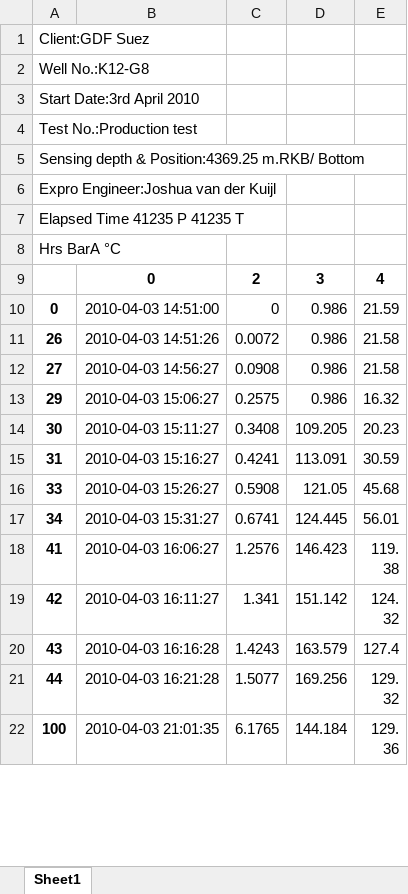
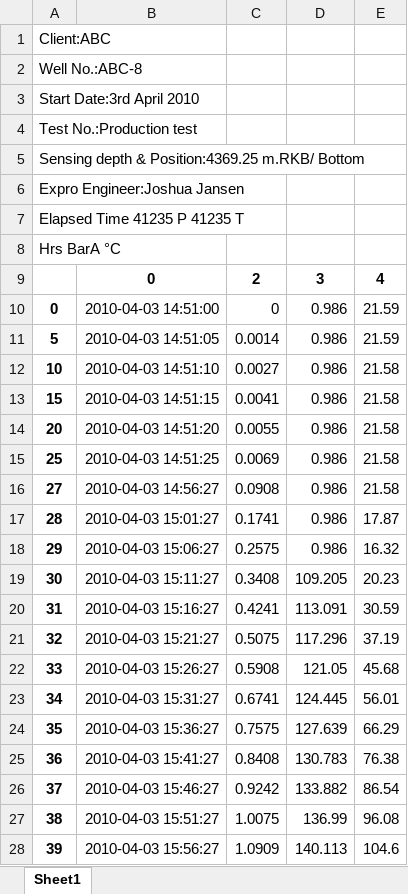
Before and after one commit to tramsnah/cull_gauge_files, an Excel workbook: test_data/tiny_41235.asc_out.xlsx, sheet Sheet1, drawn as a sheet; only a part is shown; the shorter side is filled out with more unchanged rows; values as stored, in another font and other column widths than the file's, no borders; addresses are those after the commit; the diff covers the shown part only; the diff names each change by its address in the sheet, - before the commit and + after, or states it on an @@ line.

```diff
--- a/test_data/tiny_41235.asc_out.xlsx (sheet Sheet1)
+++ b/test_data/tiny_41235.asc_out.xlsx (sheet Sheet1)
-A1: Client:GDF Suez
+A1: Client:ABC
-A2: Well No.:K12-G8
+A2: Well No.:ABC-8
-A6: Expro Engineer:Joshua van der Kuijl
+A6: Expro Engineer:Joshua Jansen
+row 11: 5 | 2010-04-03 14:51:05 | 0.0014 | 0.986 | 21.59
+row 12: 10 | 2010-04-03 14:51:10 | 0.0027 | 0.986 | 21.58
+row 13: 15 | 2010-04-03 14:51:15 | 0.0041 | 0.986 | 21.58
-A14: 26
+A14: 20
-B14: 2010-04-03 14:51:26
+B14: 2010-04-03 14:51:20
-C14: 0.0072
+C14: 0.0055
+row 15: 25 | 2010-04-03 14:51:25 | 0.0069 | 0.986 | 21.58
+row 17: 28 | 2010-04-03 15:01:27 | 0.1741 | 0.986 | 17.87
+row 21: 32 | 2010-04-03 15:21:27 | 0.5075 | 117.296 | 37.19
+row 24: 35 | 2010-04-03 15:36:27 | 0.7575 | 127.639 | 66.29
+row 25: 36 | 2010-04-03 15:41:27 | 0.8408 | 130.783 | 76.38
+row 26: 37 | 2010-04-03 15:46:27 | 0.9242 | 133.882 | 86.54
+row 27: 38 | 2010-04-03 15:51:27 | 1.0075 | 136.99 | 96.08
+row 28: 39 | 2010-04-03 15:56:27 | 1.0909 | 140.113 | 104.6
```
Also changed, not shown: 197 added rows elsewhere in this sheet, test_data/44147.ASC_out.xlsx, test_data/tiny_44147.ASC_out.xlsx, 12 other files.
